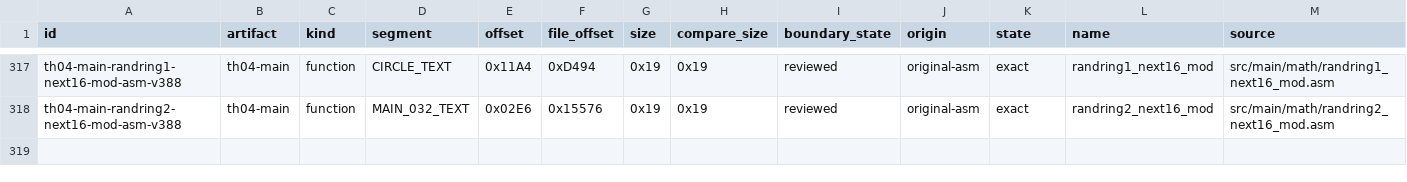
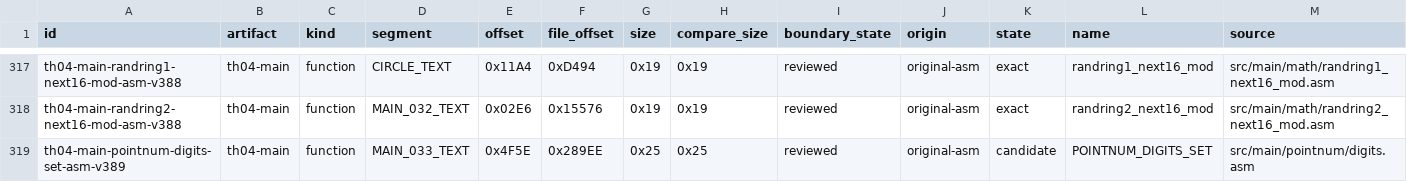
Before and after one commit to N0zoM1z0/th04, a CSV file: config/units.csv, drawn as a sheet; only a part is shown, gaps mark what is left out; rows hold the shown columns only; the diff names each change by its address in the sheet, - before the commit and + after, or states it on an @@ line.

Commit message:
gpt-web: add TH04 pointnum digits candidate

```diff
--- a/config/units.csv
+++ b/config/units.csv
+row 319: th04-main-pointnum-digits-set-asm-v389 | th04-main | function | MAIN_033_TEXT | 0x4F5E | 0x289EE | 0x25 | 0x25 | reviewed | original-asm | candidate | POINTNUM_DIGITS_SET | src/main/pointnum/digits.asm
```
Also changed, not shown: 3 other files.
